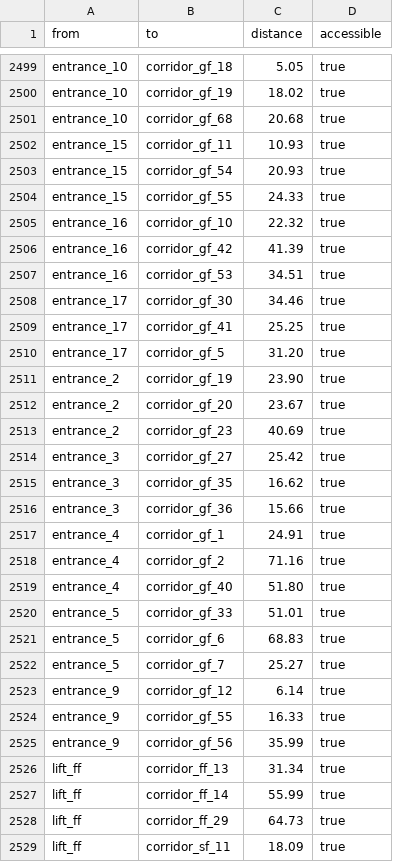
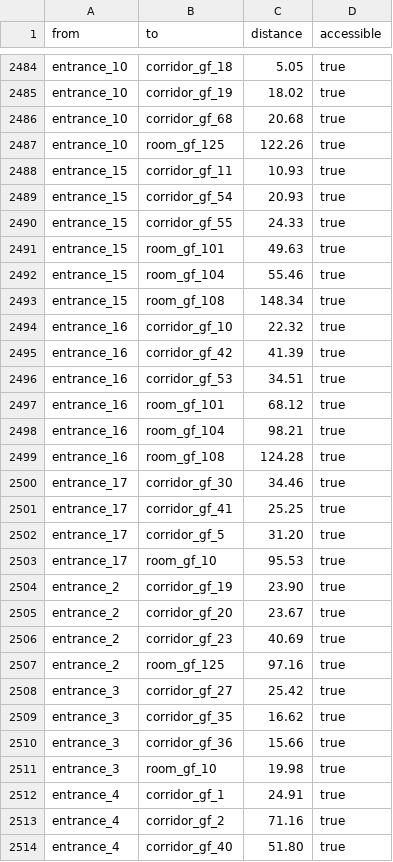
Before and after one commit to mihika-3159/school-nav-system, a CSV file: school-nav-data/edges_all.csv, drawn as a sheet; only a part is shown, gaps mark what is left out; the shorter side is filled out with more unchanged rows; the diff covers the shown part only; the diff names each change by its address in the sheet, - before the commit and + after, or states it on an @@ line.

Commit message:
Force outside nodes to enter via entrances before corridors

```diff
--- a/school-nav-data/edges_all.csv
+++ b/school-nav-data/edges_all.csv
+row 2487: entrance_10 | room_gf_125 | 122.26 | true
+row 2491: entrance_15 | room_gf_101 | 49.63 | true
+row 2492: entrance_15 | room_gf_104 | 55.46 | true
+row 2493: entrance_15 | room_gf_108 | 148.34 | true
+row 2497: entrance_16 | room_gf_101 | 68.12 | true
+row 2498: entrance_16 | room_gf_104 | 98.21 | true
+row 2499: entrance_16 | room_gf_108 | 124.28 | true
+row 2503: entrance_17 | room_gf_10 | 95.53 | true
+row 2507: entrance_2 | room_gf_125 | 97.16 | true
+row 2511: entrance_3 | room_gf_10 | 19.98 | true
```
Also changed, not shown: 5 added rows, 15 removed rows and 30 edited cells elsewhere in this file, 1 other file.
